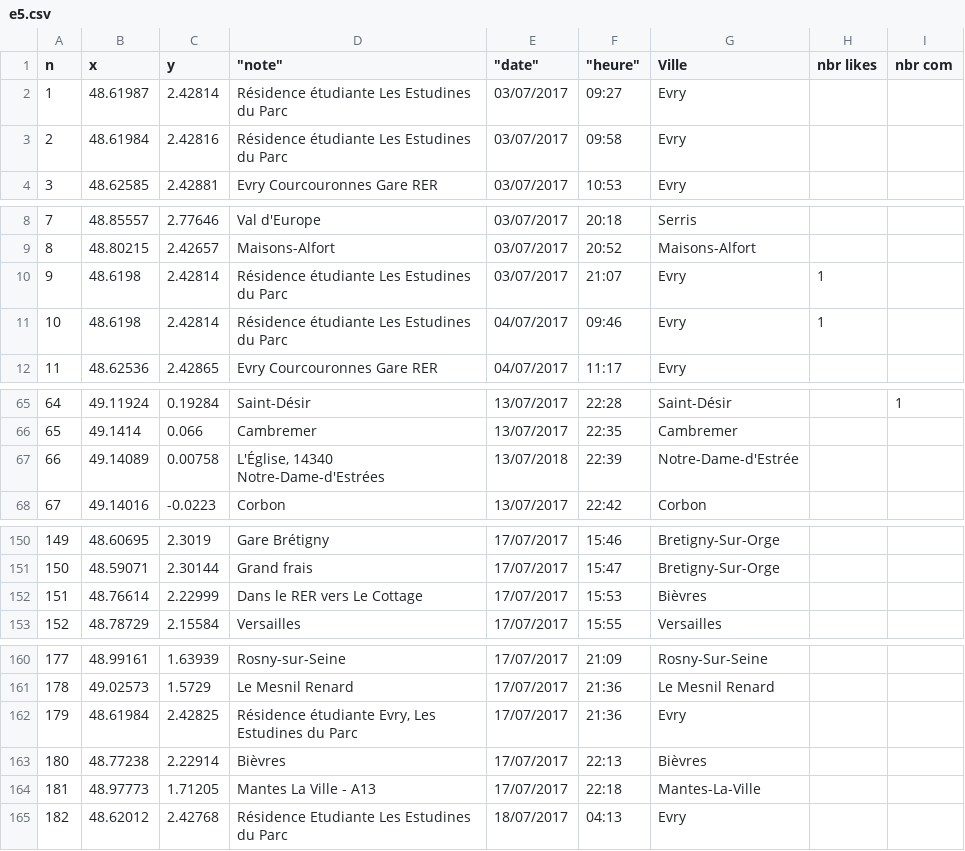
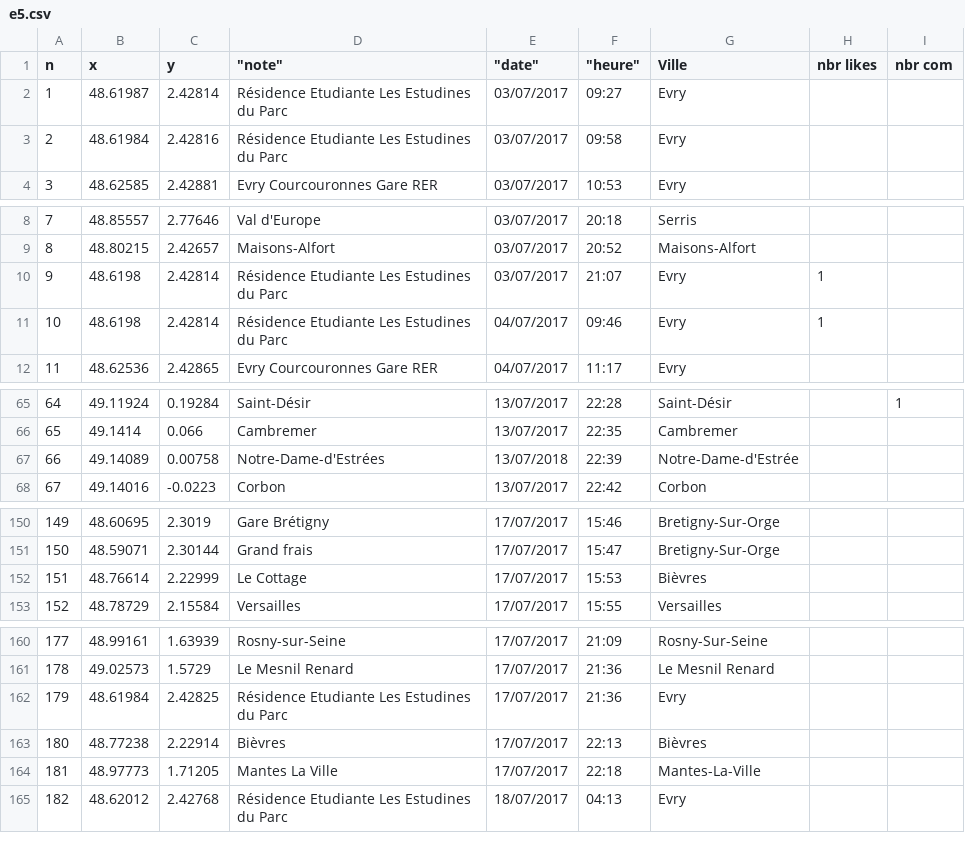
Before and after one commit to sikaili/where-s-jane, a CSV file: assets/e5.csv, drawn as a sheet; only a part is shown, gaps mark what is left out; the diff covers the shown part only.

```diff
--- a/assets/e5.csv
+++ b/assets/e5.csv
@@ -1,4 +1,4 @@
 n,x,y,"""note""","""date""","""heure""",Ville,nbr likes,nbr com
-1,48.61987,2.42814,Résidence étudiante Les Estudines du Parc,03/07/2017,09:27,Evry,,
-2,48.61984,2.42816,Résidence étudiante Les Estudines du Parc,03/07/2017,09:58,Evry,,
+1,48.61987,2.42814,Résidence Etudiante Les Estudines du Parc,03/07/2017,09:27,Evry,,
+2,48.61984,2.42816,Résidence Etudiante Les Estudines du Parc,03/07/2017,09:58,Evry,,
 3,48.62585,2.42881,Evry Courcouronnes Gare RER,03/07/2017,10:53,Evry,,
@@ -9,4 +9,4 @@ n,x,y,"""note""","""date""","""heure""",Ville,nbr likes,nbr com
 8,48.80215,2.42657,Maisons-Alfort,03/07/2017,20:52,Maisons-Alfort,,
-9,48.6198,2.42814,Résidence étudiante Les Estudines du Parc,03/07/2017,21:07,Evry,1,
-10,48.6198,2.42814,Résidence étudiante Les Estudines du Parc,04/07/2017,09:46,Evry,1,
+9,48.6198,2.42814,Résidence Etudiante Les Estudines du Parc,03/07/2017,21:07,Evry,1,
+10,48.6198,2.42814,Résidence Etudiante Les Estudines du Parc,04/07/2017,09:46,Evry,1,
 11,48.62536,2.42865,Evry Courcouronnes Gare RER,04/07/2017,11:17,Evry,,
@@ -66,3 +66,3 @@ n,x,y,"""note""","""date""","""heure""",Ville,nbr likes,nbr com
 65,49.1414,0.066,Cambremer,13/07/2017,22:35,Cambremer,,
-66,49.14089,0.00758,"L'Église, 14340 Notre-Dame-d'Estrées",13/07/2018,22:39,Notre-Dame-d'Estrée,,
+66,49.14089,0.00758,Notre-Dame-d'Estrées,13/07/2018,22:39,Notre-Dame-d'Estrée,,
 67,49.14016,-0.0223,Corbon,13/07/2017,22:42,Corbon,,
@@ -151,3 +151,3 @@ n,x,y,"""note""","""date""","""heure""",Ville,nbr likes,nbr com
 150,48.59071,2.30144,Grand frais,17/07/2017,15:47,Bretigny-Sur-Orge,,
-151,48.76614,2.22999,Dans le RER vers Le Cottage,17/07/2017,15:53,Bièvres,,
+151,48.76614,2.22999,Le Cottage,17/07/2017,15:53,Bièvres,,
 152,48.78729,2.15584,Versailles ,17/07/2017,15:55,Versailles,,
@@ -161,5 +161,5 @@ n,x,y,"""note""","""date""","""heure""",Ville,nbr likes,nbr com
 178,49.02573,1.5729,Le Mesnil Renard,17/07/2017,21:36,Le Mesnil Renard,,
-179,48.61984,2.42825,"Résidence étudiante Evry, Les Estudines du Parc",17/07/2017,21:36,Evry,,
+179,48.61984,2.42825,Résidence Etudiante Les Estudines du Parc,17/07/2017,21:36,Evry,,
 180,48.77238,2.22914,Bièvres,17/07/2017,22:13,Bièvres,,
-181,48.97773,1.71205,Mantes La Ville - A13,17/07/2017,22:18,Mantes-La-Ville,,
+181,48.97773,1.71205,Mantes La Ville ,17/07/2017,22:18,Mantes-La-Ville,,
 182,48.62012,2.42768,Résidence Etudiante Les Estudines du Parc,18/07/2017,04:13,Evry,,
```
Also changed, not shown: 33 edited cells elsewhere in this file, 3 other files.
